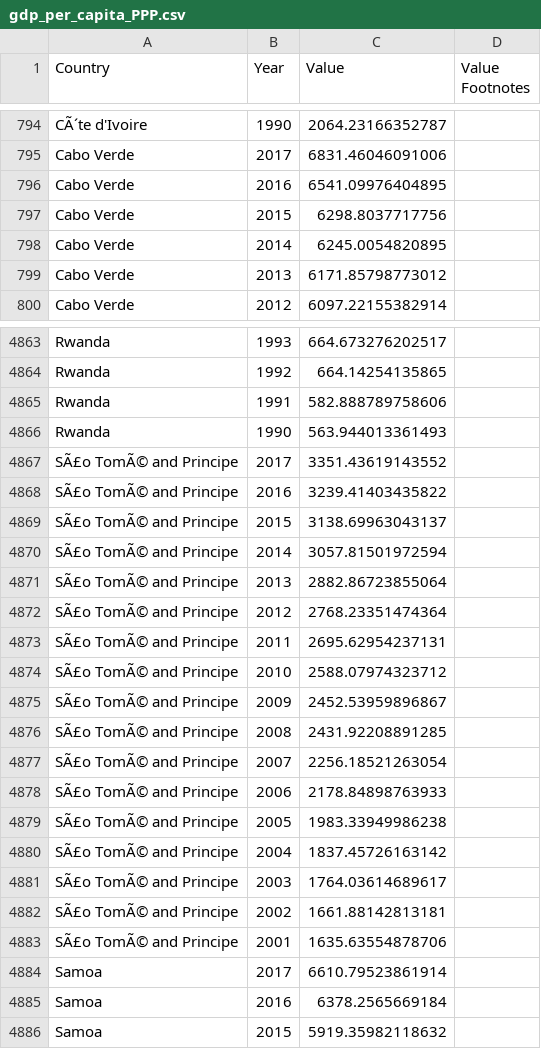
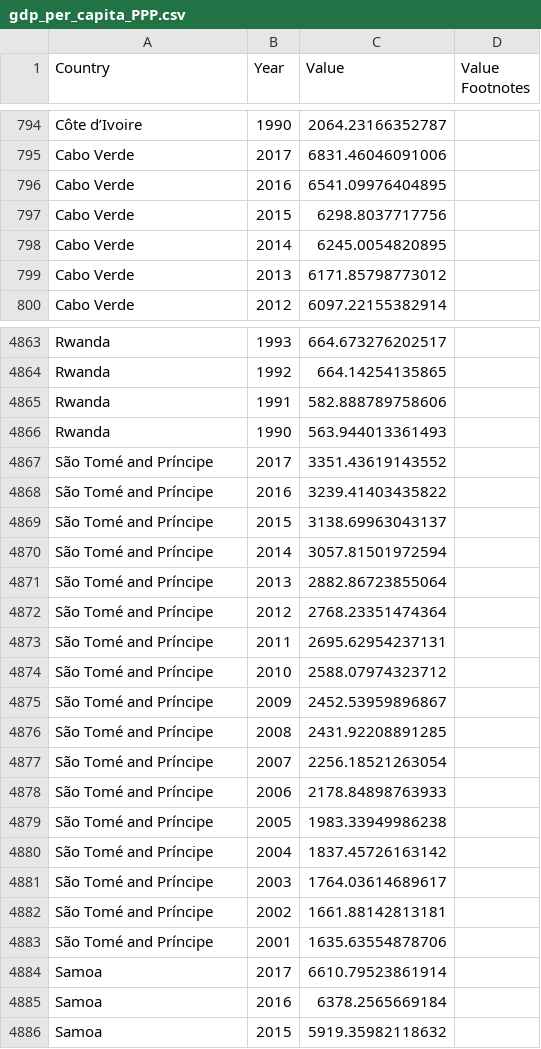
Before and after one commit to marikomakhm/ada-project, a CSV file: src/data/un/gdp_per_capita_PPP.csv, drawn as a sheet; only a part is shown, gaps mark what is left out; the diff covers the shown part only; the diff names each change by its address in the sheet, - before the commit and + after, or states it on an @@ line.

```diff
--- a/src/data/un/gdp_per_capita_PPP.csv
+++ b/src/data/un/gdp_per_capita_PPP.csv
-A794 (Country): CÃ´te d'Ivoire
+A794 (Country): Côte d’Ivoire
-A4867:A4883 (Country): SÃ£o TomÃ© and Principe
+A4867:A4883 (Country): São Tomé and Príncipe
```
Also changed, not shown: 27 edited cells elsewhere in this file, src/data/countries_codes.csv, 1 other file.
